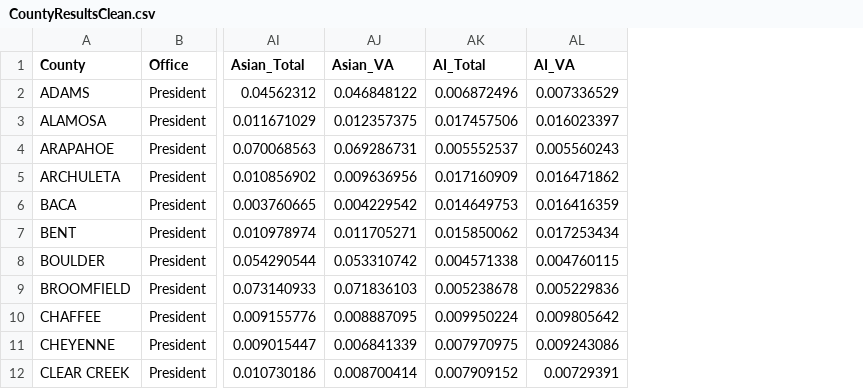
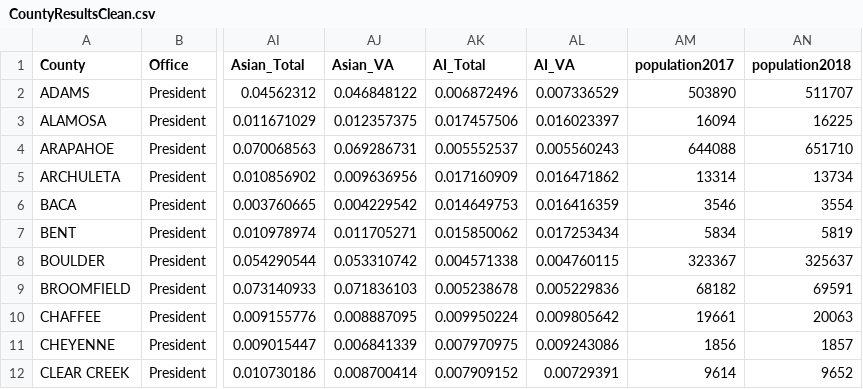
Before and after one commit to jeosqueri/Colorado-Election-Analysis, a CSV file: CountyResultsClean.csv, drawn as a sheet; only a part is shown, gaps mark what is left out; the diff names each change by its address in the sheet, - before the commit and + after, or states it on an @@ line.

Commit message:
formatted more, added more data points

```diff
--- a/CountyResultsClean.csv
+++ b/CountyResultsClean.csv
+column AM (population2017), rows 2-12: 503890 | 16094 | 644088 | 13314 | 3546 | 5834 | 323367 | 68182 | 19661 | 1856 | 9614
+column AN (population2018), rows 2-12: 511707 | 16225 | 651710 | 13734 | 3554 | 5819 | 325637 | 69591 | 20063 | 1857 | 9652
```
Also changed, not shown: 3 other files.
